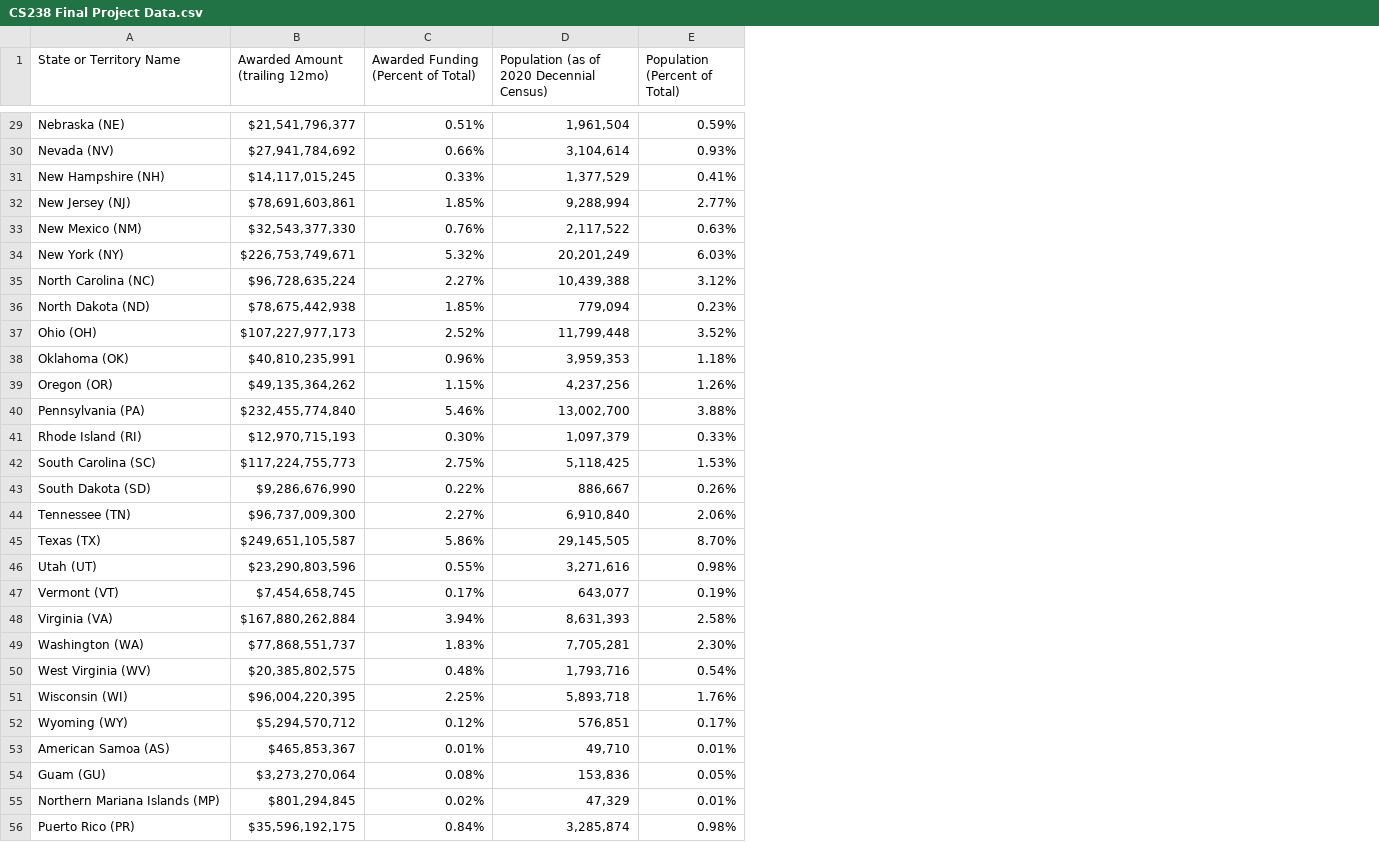
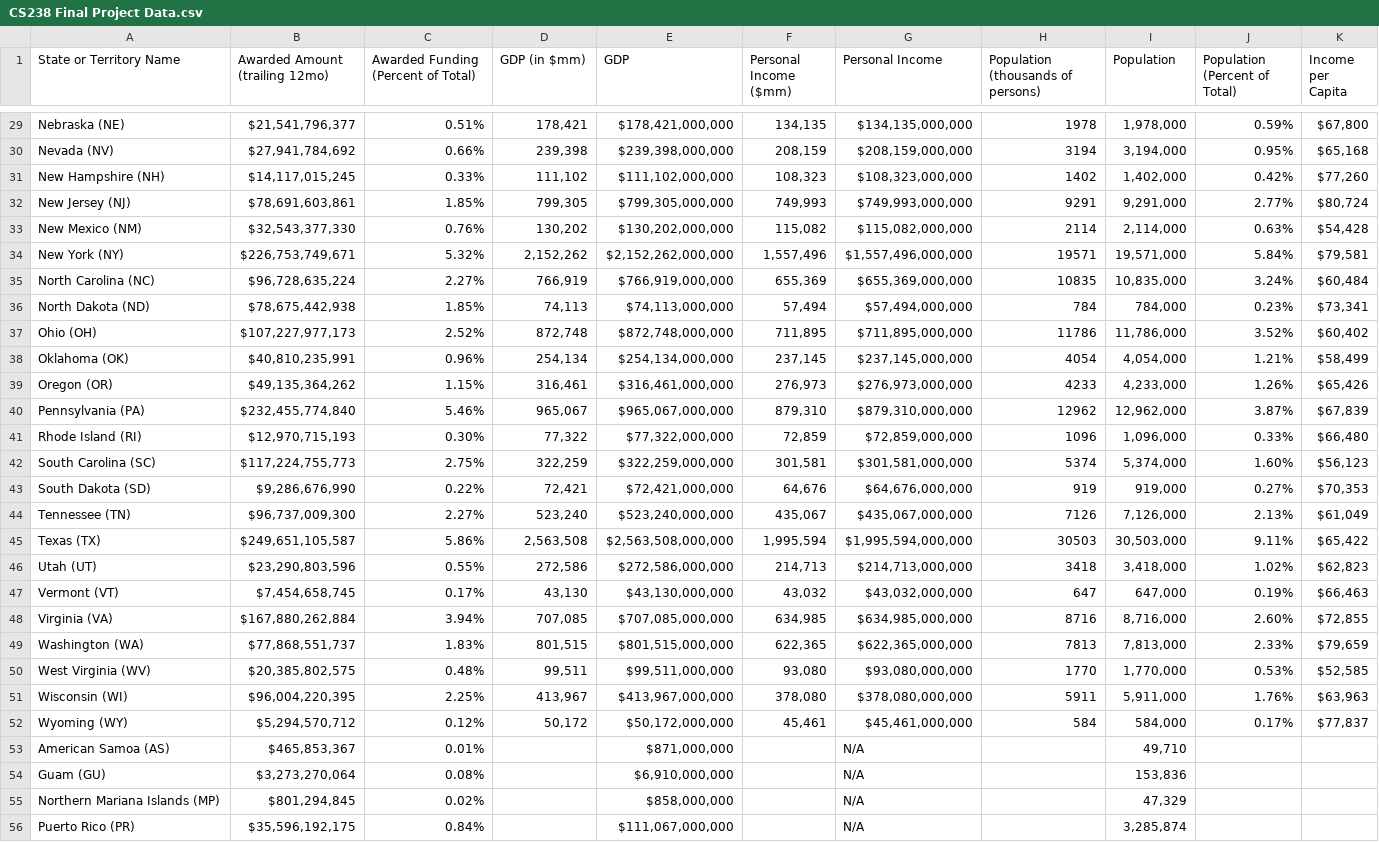
Before and after one commit to jxiong21/cs238-final-proj, a CSV file: CS238 Final Project Data.csv, drawn as a sheet; only a part is shown, gaps mark what is left out; removed rows and columns are numbered as before the commit, all else as after; the diff covers the shown part only; the diff names each change by its address in the sheet, - before the commit and + after, or states it on an @@ line.

```diff
--- a/CS238 Final Project Data.csv
+++ b/CS238 Final Project Data.csv
-column D, row 1: Population (as of 2020 Decennial Census); rows 29-56: 1,961,504 | 3,104,614 | 1,377,529 | 9,288,994 | 2,117,522 | 20,201,249 | 10,439,388 | 779,094 | 11,799,448 | 3,959,353 | 4,237,256 | 13,002,700 | 1,097,379 | 5,118,425 | 886,667 | 6,910,840 | 29,145,505 | 3,271,616 | 643,077 | 8,631,393 | 7,705,281 | 1,793,716 | 5,893,718 | 576,851 | 49,710 | 153,836 | 47,329 | 3,285,874
+column D (GDP (in $mm)), rows 29-52: 178,421 | 239,398 | 111,102 | 799,305 | 130,202 | 2,152,262 | 766,919 | 74,113 | 872,748 | 254,134 | 316,461 | 965,067 | 77,322 | 322,259 | 72,421 | 523,240 | 2,563,508 | 272,586 | 43,130 | 707,085 | 801,515 | 99,511 | 413,967 | 50,172
+column E (GDP), rows 29-56: $178,421,000,000 | $239,398,000,000 | $111,102,000,000 | $799,305,000,000 | $130,202,000,000 | $2,152,262,000,000 | $766,919,000,000 | $74,113,000,000 | $872,748,000,000 | $254,134,000,000 | $316,461,000,000 | $965,067,000,000 | $77,322,000,000 | $322,259,000,000 | $72,421,000,000 | $523,240,000,000 | $2,563,508,000,000 | $272,586,000,000 | $43,130,000,000 | $707,085,000,000 | $801,515,000,000 | $99,511,000,000 | $413,967,000,000 | $50,172,000,000 | $871,000,000 | $6,910,000,000 | $858,000,000 | $111,067,000,000
+column F (Personal Income ($mm)), rows 29-52: 134,135 | 208,159 | 108,323 | 749,993 | 115,082 | 1,557,496 | 655,369 | 57,494 | 711,895 | 237,145 | 276,973 | 879,310 | 72,859 | 301,581 | 64,676 | 435,067 | 1,995,594 | 214,713 | 43,032 | 634,985 | 622,365 | 93,080 | 378,080 | 45,461
+column G (Personal Income), rows 29-56: $134,135,000,000 | $208,159,000,000 | $108,323,000,000 | $749,993,000,000 | $115,082,000,000 | $1,557,496,000,000 | $655,369,000,000 | $57,494,000,000 | $711,895,000,000 | $237,145,000,000 | $276,973,000,000 | $879,310,000,000 | $72,859,000,000 | $301,581,000,000 | $64,676,000,000 | $435,067,000,000 | $1,995,594,000,000 | $214,713,000,000 | $43,032,000,000 | $634,985,000,000 | $622,365,000,000 | $93,080,000,000 | $378,080,000,000 | $45,461,000,000 | N/A | N/A | N/A | N/A
+column H, row 1: Population (thousands of persons); rows 29-52: 1978 | 3194 | 1402 | 9291 | 2114 | 19571 | 10835 | 784 | 11786 | 4054 | 4233 | 12962 | 1096 | 5374 | 919 | 7126 | 30503 | 3418 | 647 | 8716 | 7813 | 1770 | 5911 | 584
+column I (Population), rows 29-56: 1,978,000 | 3,194,000 | 1,402,000 | 9,291,000 | 2,114,000 | 19,571,000 | 10,835,000 | 784,000 | 11,786,000 | 4,054,000 | 4,233,000 | 12,962,000 | 1,096,000 | 5,374,000 | 919,000 | 7,126,000 | 30,503,000 | 3,418,000 | 647,000 | 8,716,000 | 7,813,000 | 1,770,000 | 5,911,000 | 584,000 | 49,710 | 153,836 | 47,329 | 3,285,874
+column K (Income per Capita), rows 29-52: $67,800 | $65,168 | $77,260 | $80,724 | $54,428 | $79,581 | $60,484 | $73,341 | $60,402 | $58,499 | $65,426 | $67,839 | $66,480 | $56,123 | $70,353 | $61,049 | $65,422 | $62,823 | $66,463 | $72,855 | $79,659 | $52,585 | $63,963 | $77,837
-J30 (Population (Percent of Total)): 0.93%
+J30 (Population (Percent of Total)): 0.95%
-J31 (Population (Percent of Total)): 0.41%
+J31 (Population (Percent of Total)): 0.42%
-J34 (Population (Percent of Total)): 6.03%
+J34 (Population (Percent of Total)): 5.84%
-J35 (Population (Percent of Total)): 3.12%
+J35 (Population (Percent of Total)): 3.24%
-J38 (Population (Percent of Total)): 1.18%
+J38 (Population (Percent of Total)): 1.21%
-J40 (Population (Percent of Total)): 3.88%
+J40 (Population (Percent of Total)): 3.87%
-J42 (Population (Percent of Total)): 1.53%
+J42 (Population (Percent of Total)): 1.60%
-J43 (Population (Percent of Total)): 0.26%
+J43 (Population (Percent of Total)): 0.27%
-J44 (Population (Percent of Total)): 2.06%
+J44 (Population (Percent of Total)): 2.13%
-J45 (Population (Percent of Total)): 8.70%
+J45 (Population (Percent of Total)): 9.11%
-J46 (Population (Percent of Total)): 0.98%
+J46 (Population (Percent of Total)): 1.02%
-J48 (Population (Percent of Total)): 2.58%
+J48 (Population (Percent of Total)): 2.60%
-J49 (Population (Percent of Total)): 2.30%
+J49 (Population (Percent of Total)): 2.33%
-J50 (Population (Percent of Total)): 0.54%
+J50 (Population (Percent of Total)): 0.53%
-J53 (Population (Percent of Total)): 0.01%
+J53 (Population (Percent of Total)): (empty)
-J54 (Population (Percent of Total)): 0.05%
+J54 (Population (Percent of Total)): (empty)
-J55 (Population (Percent of Total)): 0.01%
+J55 (Population (Percent of Total)): (empty)
-J56 (Population (Percent of Total)): 0.98%
+J56 (Population (Percent of Total)): (empty)
```
Also changed, not shown: 23 edited cells elsewhere in this file.
